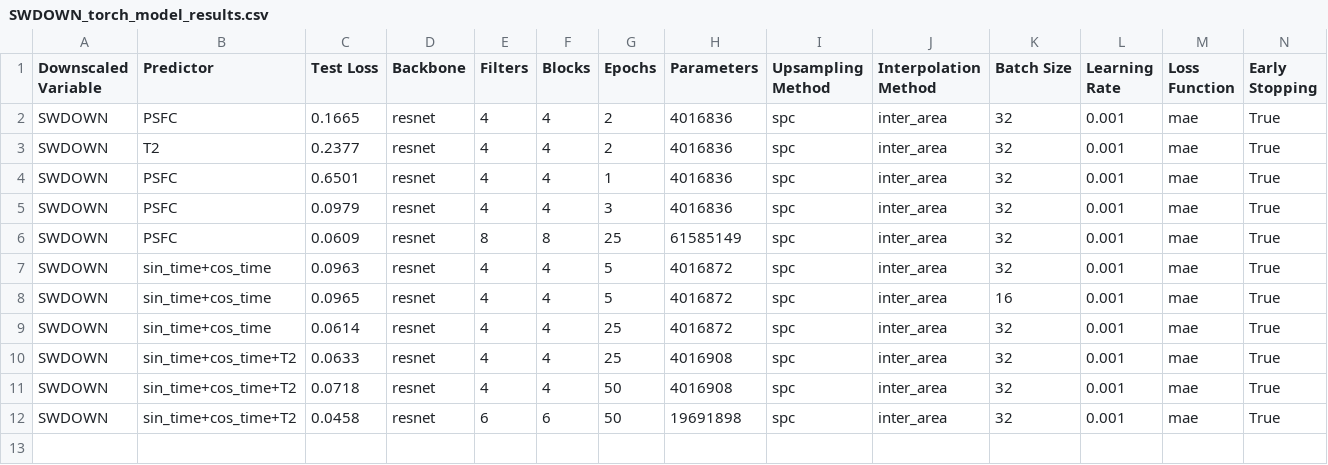
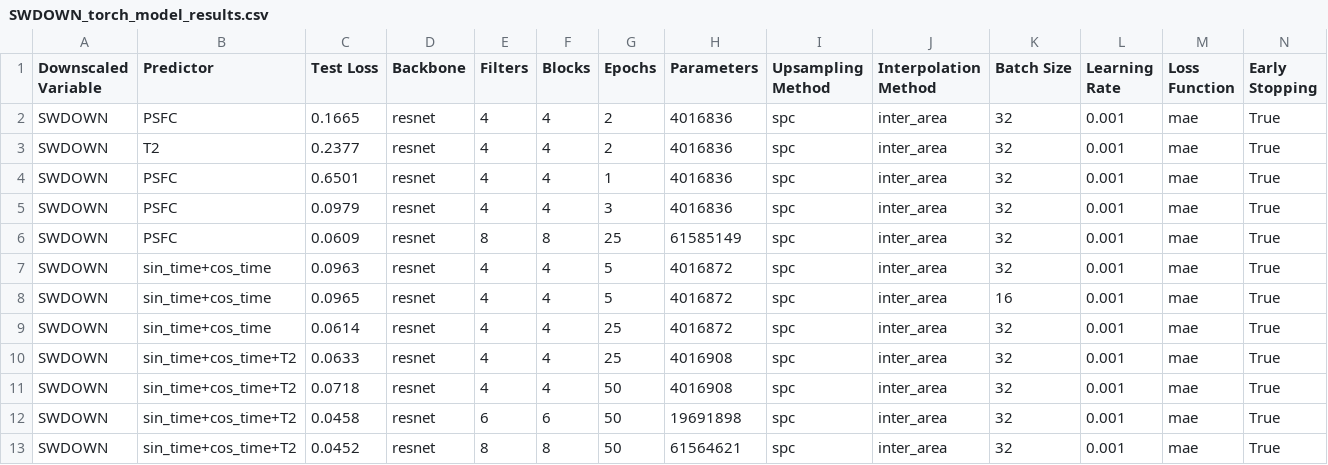
Before and after one commit to gabbyvaillant/downscaling, a CSV file: results/SWDOWN_torch_model_results.csv, drawn as a sheet; only a part is shown; rows hold the shown columns only; the diff names each change by its address in the sheet, - before the commit and + after, or states it on an @@ line.

```diff
--- a/results/SWDOWN_torch_model_results.csv
+++ b/results/SWDOWN_torch_model_results.csv
+row 13: SWDOWN | sin_time+cos_time+T2 | 0.0452 | resnet | 8 | 8 | 50 | 61564621 | spc | inter_area | 32 | 0.001 | mae | True
```
Also changed, not shown: results/T2_torch_model_results.csv, 8 other files.
